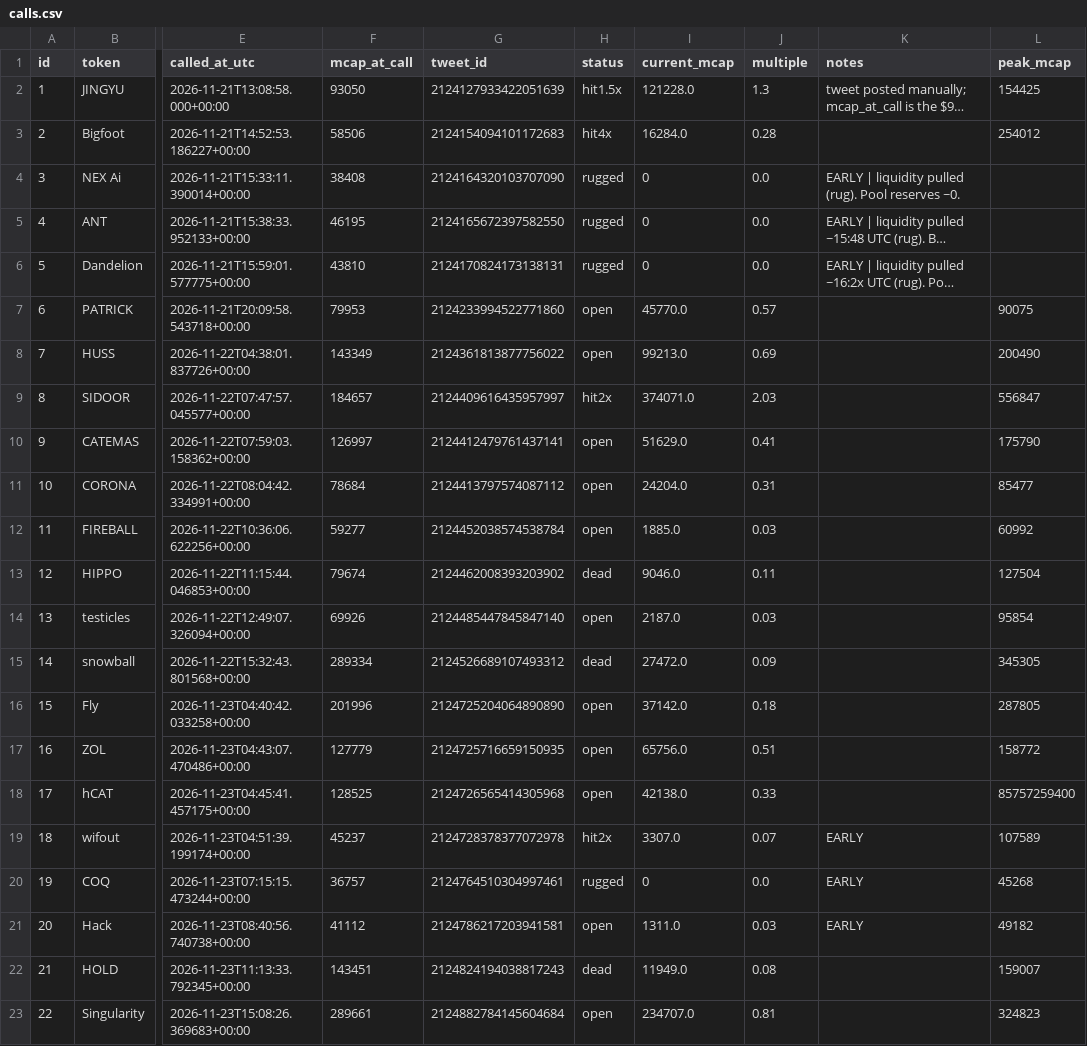
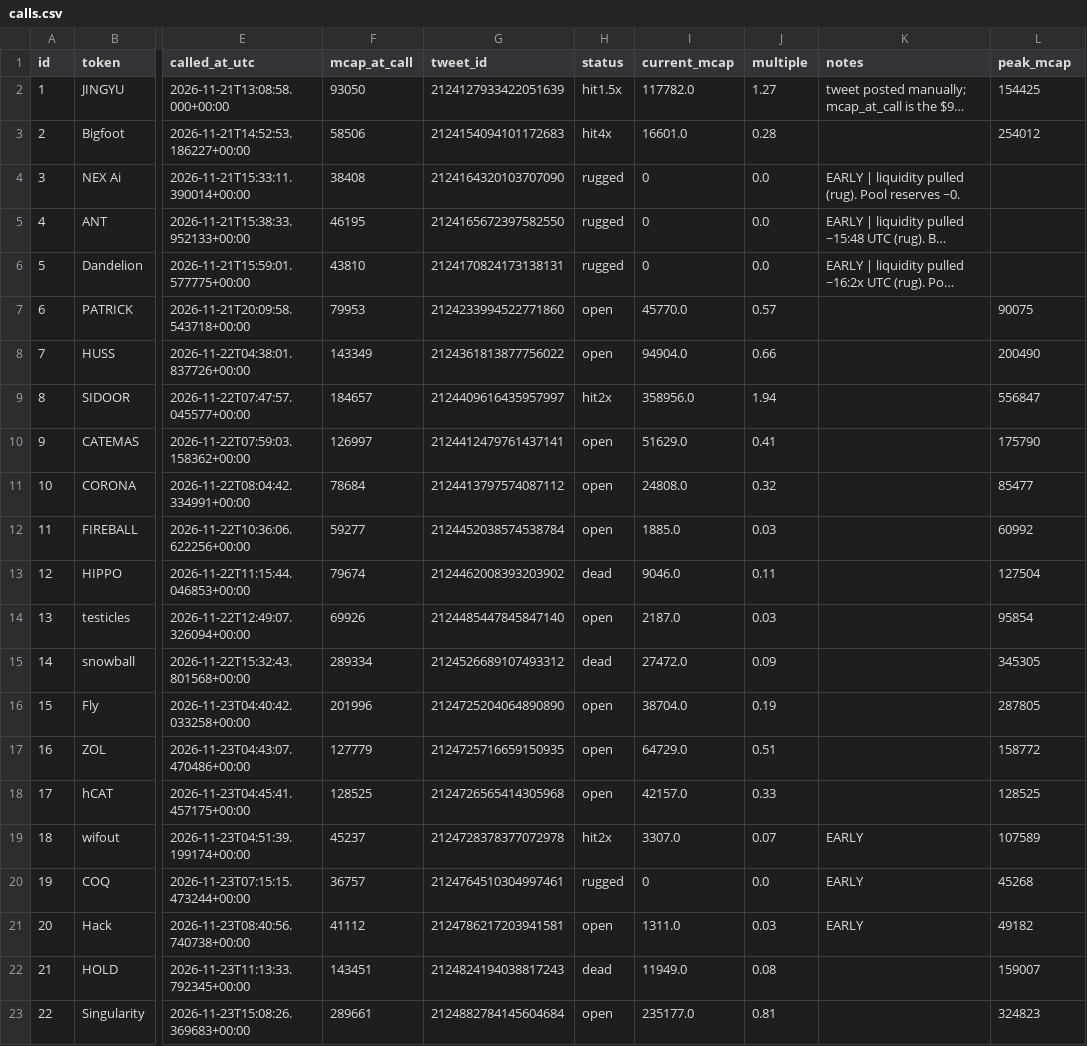
Before and after one commit to j6n7jjdm78-source/Luke-Daly, a CSV file: calls.csv, drawn as a sheet; only a part is shown, gaps mark what is left out; long unchanged cells end in …; the diff names each change by its address in the sheet, - before the commit and + after, or states it on an @@ line.

Commit message:
bot state

```diff
--- a/calls.csv
+++ b/calls.csv
-I2 (current_mcap): 121228.0
+I2 (current_mcap): 117782.0
-J2 (multiple): 1.3
+J2 (multiple): 1.27
-I3 (current_mcap): 16284.0
+I3 (current_mcap): 16601.0
-I8 (current_mcap): 99213.0
+I8 (current_mcap): 94904.0
-J8 (multiple): 0.69
+J8 (multiple): 0.66
-I9 (current_mcap): 374071.0
+I9 (current_mcap): 358956.0
-J9 (multiple): 2.03
+J9 (multiple): 1.94
-I11 (current_mcap): 24204.0
+I11 (current_mcap): 24808.0
-J11 (multiple): 0.31
+J11 (multiple): 0.32
-I16 (current_mcap): 37142.0
+I16 (current_mcap): 38704.0
-J16 (multiple): 0.18
+J16 (multiple): 0.19
-I17 (current_mcap): 65756.0
+I17 (current_mcap): 64729.0
-I18 (current_mcap): 42138.0
+I18 (current_mcap): 42157.0
-L18 (peak_mcap): 85757259400
+L18 (peak_mcap): 128525
-I23 (current_mcap): 234707.0
+I23 (current_mcap): 235177.0
```
